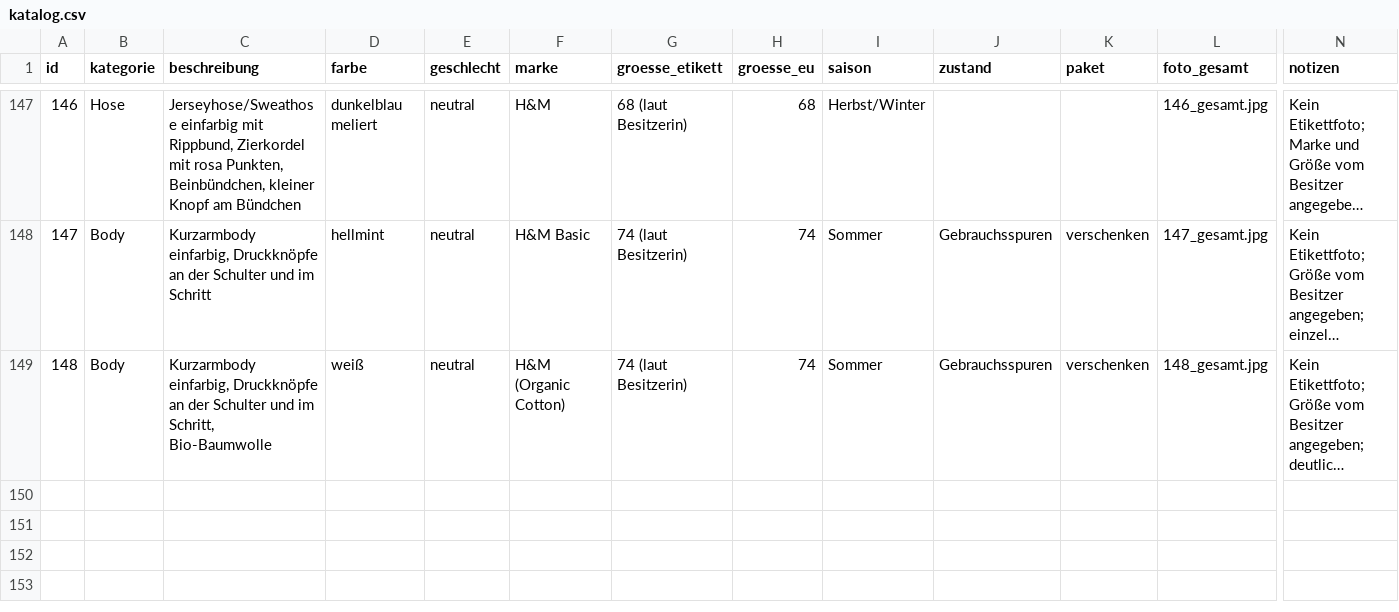
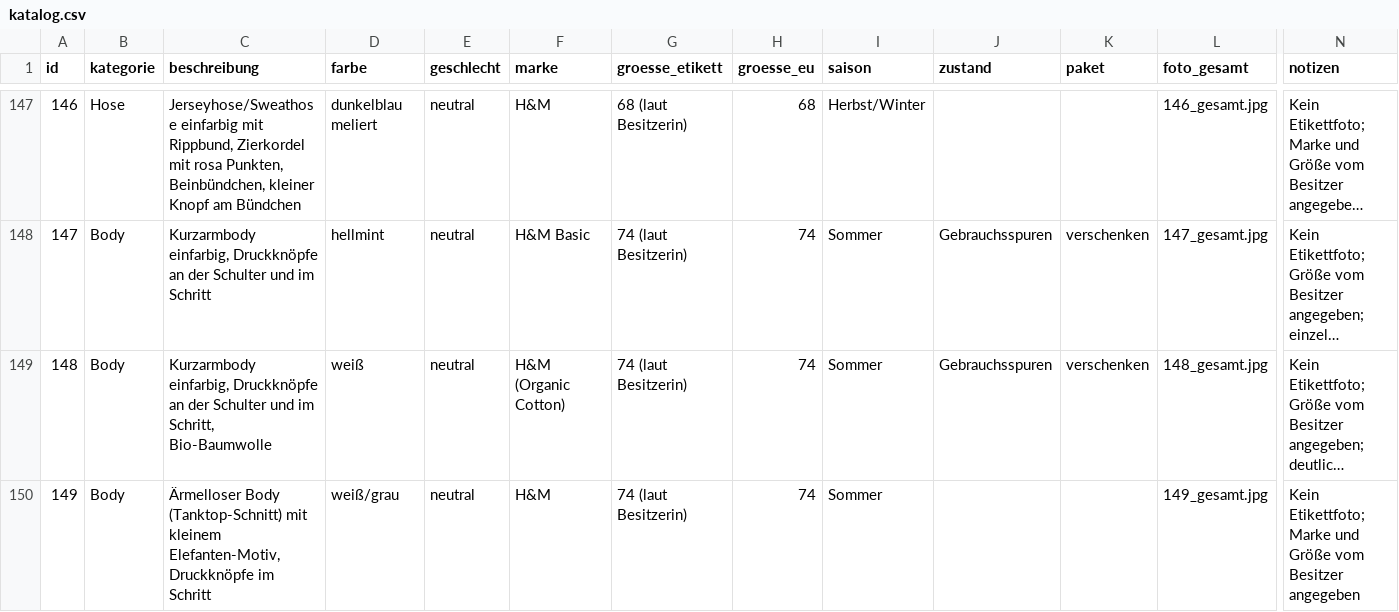
Before and after one commit to polinapi/pipipipip, a CSV file: babyklamotten/katalog.csv, drawn as a sheet; only a part is shown, gaps mark what is left out; long unchanged cells end in …; rows hold the shown columns only; the diff names each change by its address in the sheet, - before the commit and + after, or states it on an @@ line.

```diff
--- a/babyklamotten/katalog.csv
+++ b/babyklamotten/katalog.csv
+row 150: 149 | Body | Ärmelloser Body (Tanktop-Schnitt) mit kleinem Elefanten-Motiv, Druckknöpfe im Schritt | weiß/grau | neutral | H&M | 74 (laut Besitzerin) | 74 | Sommer |  |  | 149_gesamt.jpg | Kein Etikettfoto; Marke und Größe vom Besitzer angegeben
```
Also changed, not shown: 1 other file.
